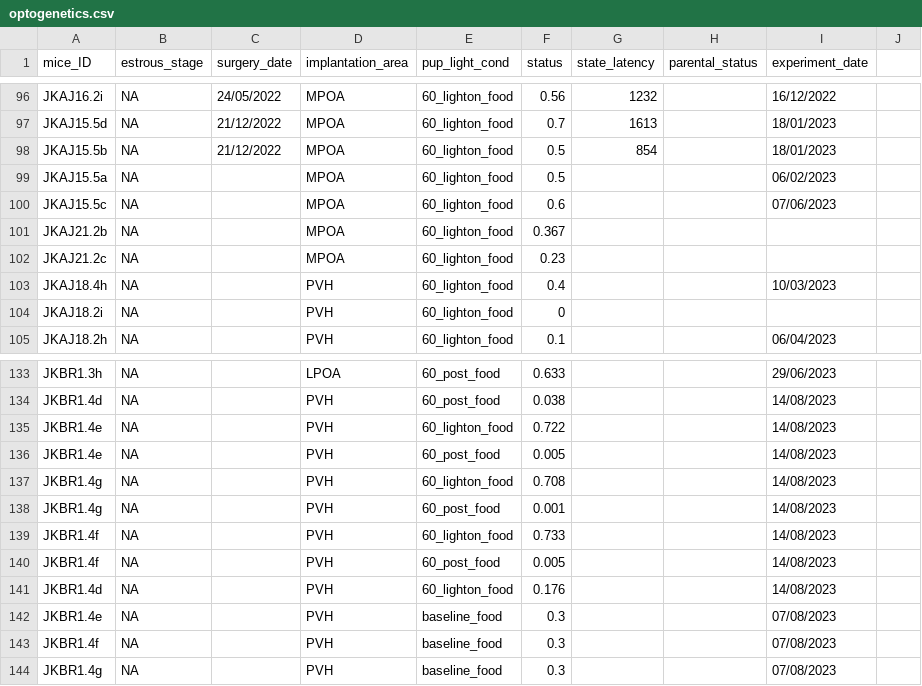
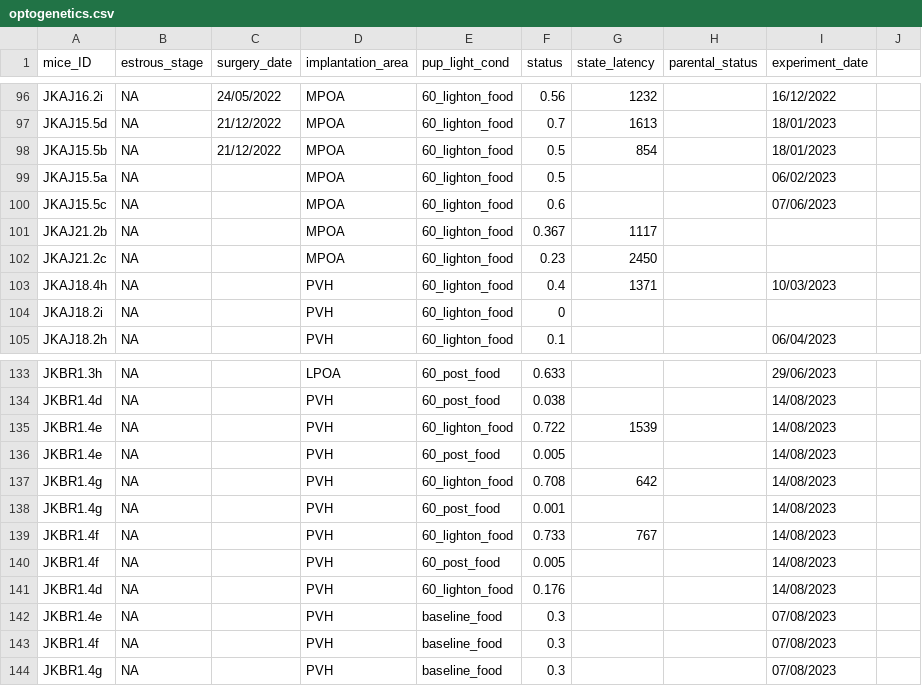
Before and after one commit to FrancisCrickInstitute/negative_parental_switch, a CSV file: NPW_manipulation/optogenetics.csv, drawn as a sheet; only a part is shown, gaps mark what is left out.

```diff
--- a/NPW_manipulation/optogenetics.csv
+++ b/NPW_manipulation/optogenetics.csv
@@ -100,5 +100,5 @@ JKAJ15.5a,NA,,MPOA,60_lighton_food,0.5,,,06/02/2023,
 JKAJ15.5c,NA,,MPOA,60_lighton_food,0.6,,,07/06/2023,
-JKAJ21.2b,NA,,MPOA,60_lighton_food,0.367,,,,
-JKAJ21.2c,NA,,MPOA,60_lighton_food,0.23,,,,
-JKAJ18.4h,NA,,PVH,60_lighton_food,0.4,,,10/03/2023,
+JKAJ21.2b,NA,,MPOA,60_lighton_food,0.367,1117,,,
+JKAJ21.2c,NA,,MPOA,60_lighton_food,0.23,2450,,,
+JKAJ18.4h,NA,,PVH,60_lighton_food,0.4,1371,,10/03/2023,
 JKAJ18.2i,NA,,PVH,60_lighton_food,0,,,,
@@ -134,7 +134,7 @@ JKBR1.3h,NA,,LPOA,60_post_food,0.633,,,29/06/2023,
 JKBR1.4d,NA,,PVH,60_post_food,0.038,,,14/08/2023,
-JKBR1.4e,NA,,PVH,60_lighton_food,0.722,,,14/08/2023,
+JKBR1.4e,NA,,PVH,60_lighton_food,0.722,1539,,14/08/2023,
 JKBR1.4e,NA,,PVH,60_post_food,0.005,,,14/08/2023,
-JKBR1.4g,NA,,PVH,60_lighton_food,0.708,,,14/08/2023,
+JKBR1.4g,NA,,PVH,60_lighton_food,0.708,642,,14/08/2023,
 JKBR1.4g,NA,,PVH,60_post_food,0.001,,,14/08/2023,
-JKBR1.4f,NA,,PVH,60_lighton_food,0.733,,,14/08/2023,
+JKBR1.4f,NA,,PVH,60_lighton_food,0.733,767,,14/08/2023,
 JKBR1.4f,NA,,PVH,60_post_food,0.005,,,14/08/2023,
```
Also changed, not shown: NPW_manipulation/npyKD.csv, 44 other files.
